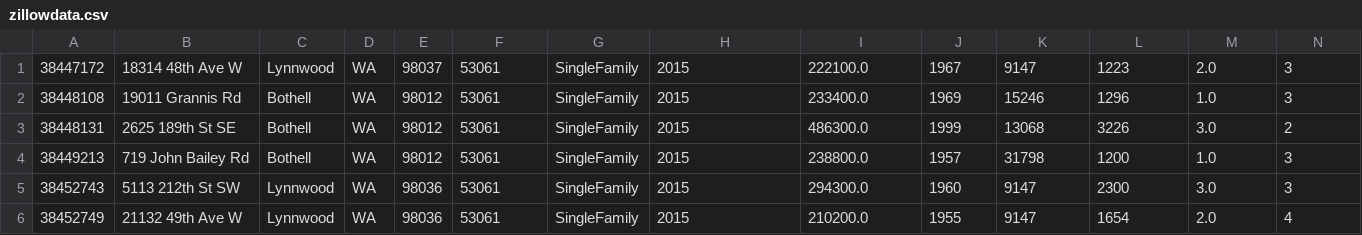
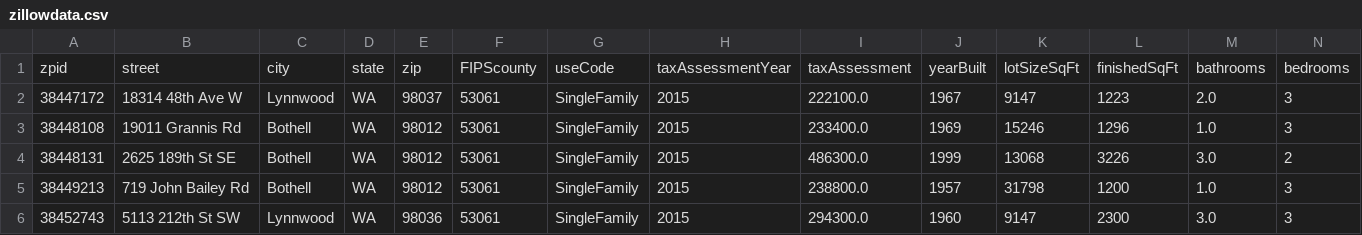
Before and after one commit to ftan84/ds-sea-05-homework, a CSV file: project/zillowdata.csv, drawn as a sheet; only a part is shown; the shorter side is filled out with more unchanged rows; rows hold the shown columns only; the diff names each change by its address in the sheet, - before the commit and + after, or states it on an @@ line.

Commit message:
added header to csv

```diff
--- a/project/zillowdata.csv
+++ b/project/zillowdata.csv
+row 1: zpid | street | city | state | zip | FIPScounty | useCode | taxAssessmentYear | taxAssessment | yearBuilt | lotSizeSqFt | finishedSqFt | bathrooms | bedrooms
```
